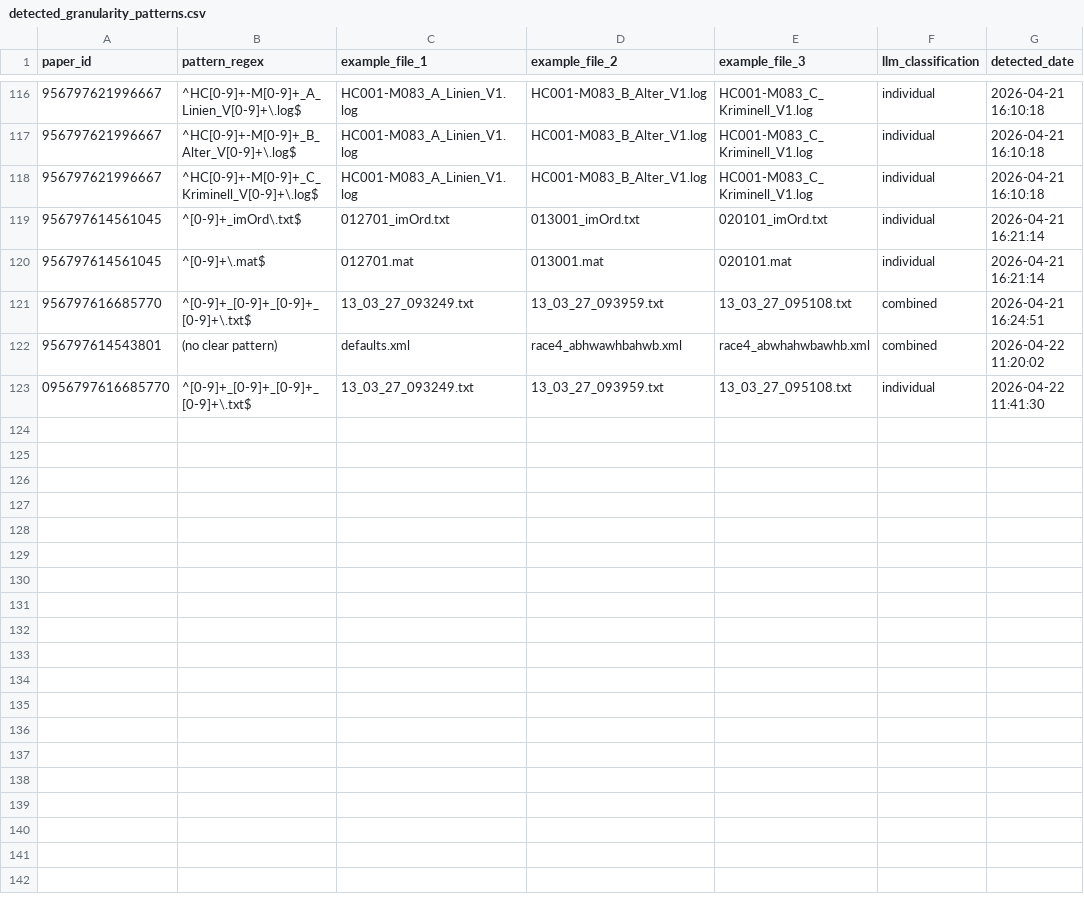
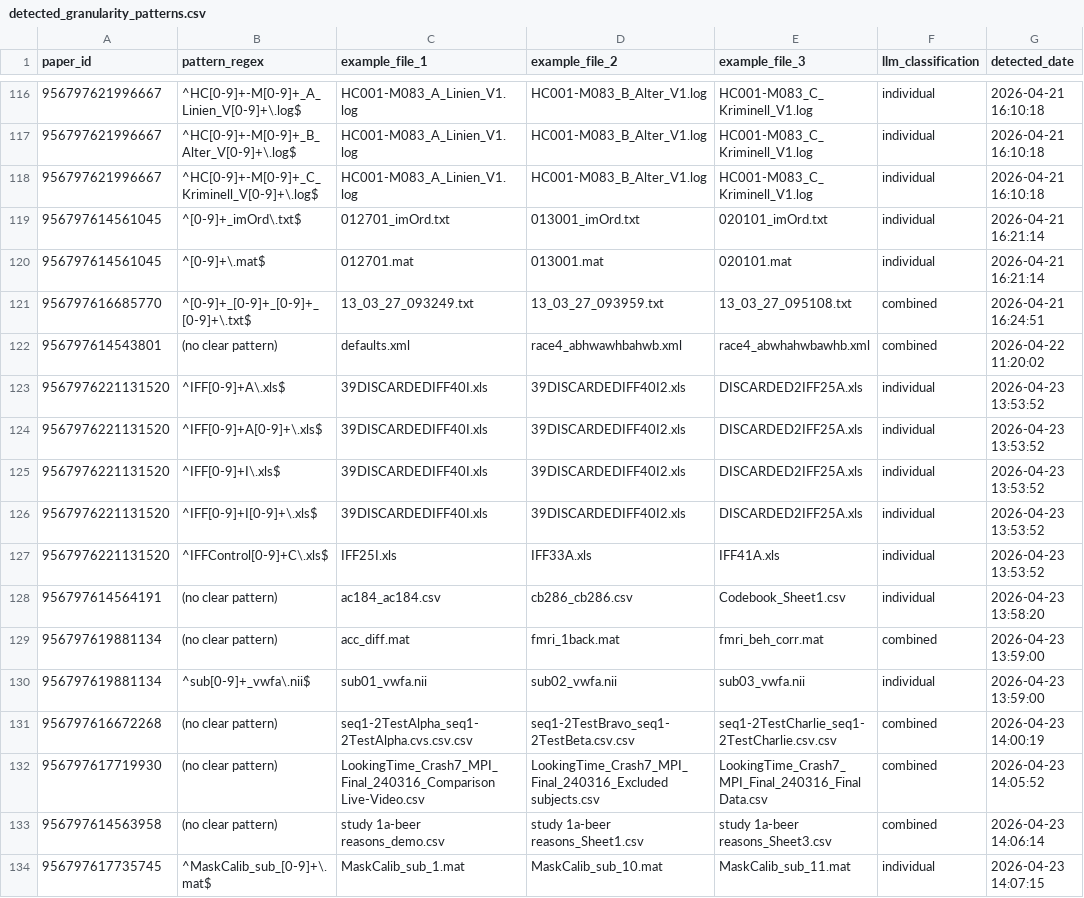
Before and after one commit to levibaruch/metacheck-datacheck, a CSV file: data_check/docs/detected_granularity_patterns.csv, drawn as a sheet; only a part is shown, gaps mark what is left out; removed rows and columns are numbered as before the commit, all else as after; the diff covers the shown part only; the diff names each change by its address in the sheet, - before the commit and + after, or states it on an @@ line.

```diff
--- a/data_check/docs/detected_granularity_patterns.csv
+++ b/data_check/docs/detected_granularity_patterns.csv
-row 123: 0956797616685770 | ^[0-9]+_[0-9]+_[0-9]+_[0-9]+\.txt$ | 13_03_27_093249.txt | 13_03_27_093959.txt | 13_03_27_095108.txt | individual | 2026-04-22 11:41:30
+row 123: 9567976221131520 | ^IFF[0-9]+A\.xls$ | 39DISCARDEDIFF40I.xls | 39DISCARDEDIFF40I2.xls | DISCARDED2IFF25A.xls | individual | 2026-04-23 13:53:52
+row 124: 9567976221131520 | ^IFF[0-9]+A[0-9]+\.xls$ | 39DISCARDEDIFF40I.xls | 39DISCARDEDIFF40I2.xls | DISCARDED2IFF25A.xls | individual | 2026-04-23 13:53:52
+row 125: 9567976221131520 | ^IFF[0-9]+I\.xls$ | 39DISCARDEDIFF40I.xls | 39DISCARDEDIFF40I2.xls | DISCARDED2IFF25A.xls | individual | 2026-04-23 13:53:52
+row 126: 9567976221131520 | ^IFF[0-9]+I[0-9]+\.xls$ | 39DISCARDEDIFF40I.xls | 39DISCARDEDIFF40I2.xls | DISCARDED2IFF25A.xls | individual | 2026-04-23 13:53:52
+row 127: 9567976221131520 | ^IFFControl[0-9]+C\.xls$ | IFF25I.xls | IFF33A.xls | IFF41A.xls | individual | 2026-04-23 13:53:52
+row 128: 956797614564191 | (no clear pattern) | ac184_ac184.csv | cb286_cb286.csv | Codebook_Sheet1.csv | individual | 2026-04-23 13:58:20
+row 129: 956797619881134 | (no clear pattern) | acc_diff.mat | fmri_1back.mat | fmri_beh_corr.mat | combined | 2026-04-23 13:59:00
+row 130: 956797619881134 | ^sub[0-9]+_vwfa\.nii$ | sub01_vwfa.nii | sub02_vwfa.nii | sub03_vwfa.nii | individual | 2026-04-23 13:59:00
+row 131: 956797616672268 | (no clear pattern) | seq1-2TestAlpha_seq1-2TestAlpha.cvs.csv.csv | seq1-2TestBravo_seq1-2TestBeta.csv.csv | seq1-2TestCharlie_seq1-2TestCharlie.csv.csv | combined | 2026-04-23 14:00:19
+row 132: 956797617719930 | (no clear pattern) | LookingTime_Crash7_MPI_Final_240316_Comparison Live-Video.csv | LookingTime_Crash7_MPI_Final_240316_Excluded subjects.csv | LookingTime_Crash7_MPI_Final_240316_Final Data.csv | combined | 2026-04-23 14:05:52
+row 133: 956797614563958 | (no clear pattern) | study 1a-beer reasons_demo.csv | study 1a-beer reasons_Sheet1.csv | study 1a-beer reasons_Sheet3.csv | combined | 2026-04-23 14:06:14
+row 134: 956797617735745 | ^MaskCalib_sub_[0-9]+\.mat$ | MaskCalib_sub_1.mat | MaskCalib_sub_10.mat | MaskCalib_sub_11.mat | individual | 2026-04-23 14:07:15
```
Also changed, not shown: 12 added rows elsewhere in this file, 20 other files.
